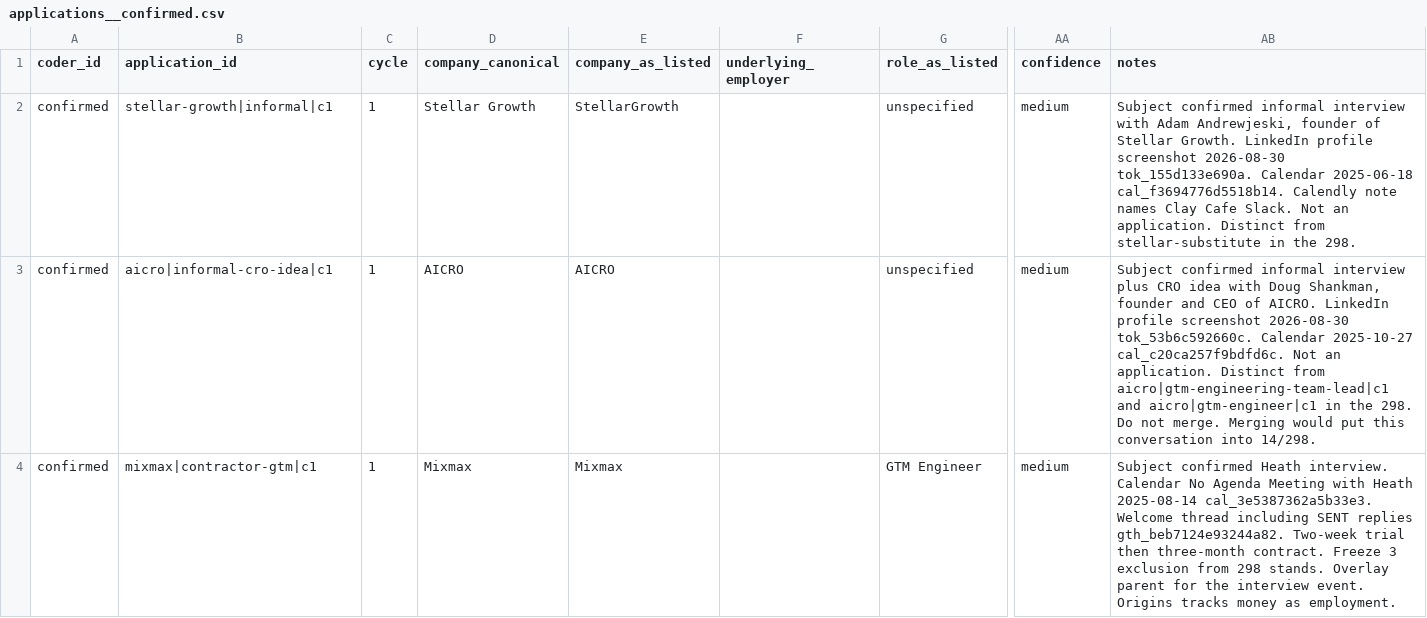
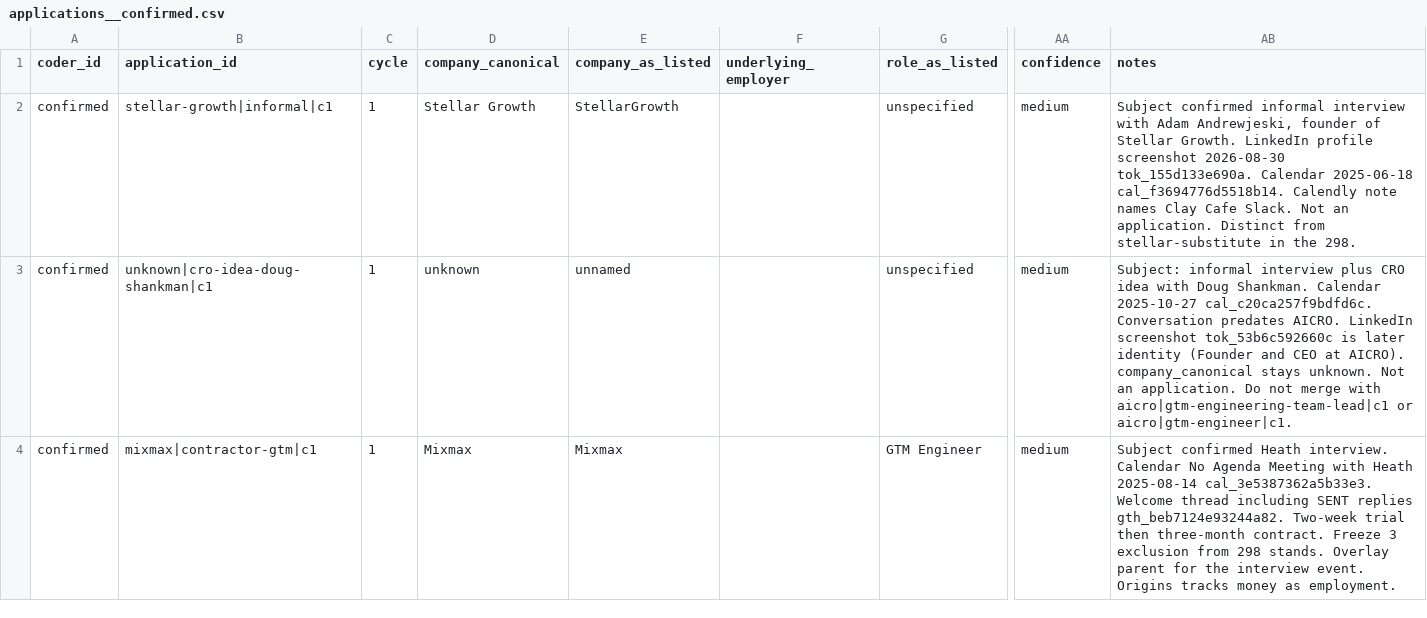
Before and after one commit to keeganmoody33/Sabbatical, a CSV file: coding/confirmed/applications__confirmed.csv, drawn as a sheet; only a part is shown, gaps mark what is left out; the diff names each change by its address in the sheet, - before the commit and + after, or states it on an @@ line.

```diff
--- a/coding/confirmed/applications__confirmed.csv
+++ b/coding/confirmed/applications__confirmed.csv
-B3 (application_id): aicro|informal-cro-idea|c1
+B3 (application_id): unknown|cro-idea-doug-shankman|c1
-D3 (company_canonical): AICRO
+D3 (company_canonical): unknown
-E3 (company_as_listed): AICRO
+E3 (company_as_listed): unnamed
-AB3 (notes): Subject confirmed informal interview plus CRO idea with Doug Shankman, founder and CEO of AICRO. LinkedIn profile screenshot 2026-08-30 tok_53b6c592660c. Calendar 2025-10-27 cal_c20ca257f9bdfd6c. Not an application. Distinct from aicro|gtm-engineering-team-lead|c1 and aicro|gtm-engineer|c1 in the 298. Do not merge. Merging would put this conversation into 14/298.
+AB3 (notes): Subject: informal interview plus CRO idea with Doug Shankman. Calendar 2025-10-27 cal_c20ca257f9bdfd6c. Conversation predates AICRO. LinkedIn screenshot tok_53b6c592660c is later identity (Founder and CEO at AICRO). company_canonical stays unknown. Not an application. Do not merge with aicro|gtm-engineering-team-lead|c1 or aicro|gtm-engineer|c1.
```
Also changed, not shown: adjudication/origins__subject_confirmed.csv, coding/confirmed/events__confirmed.csv, 6 other files.
